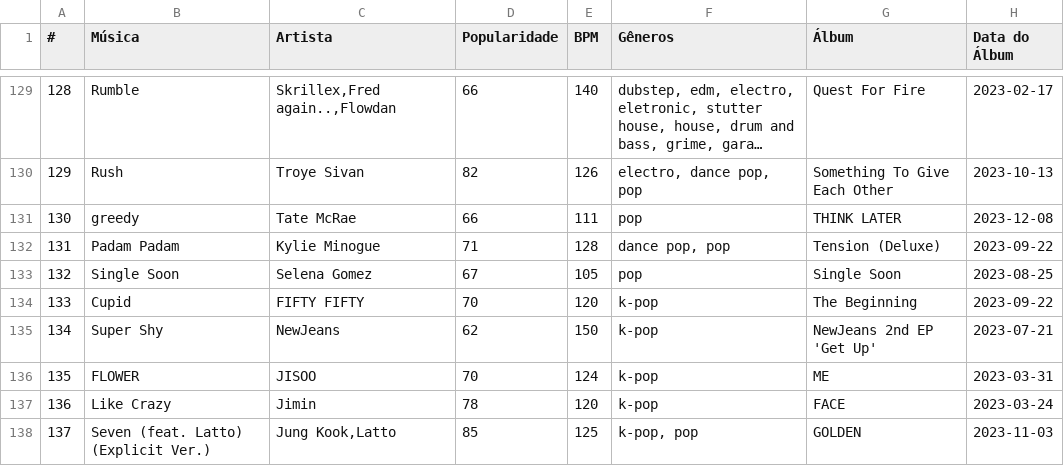
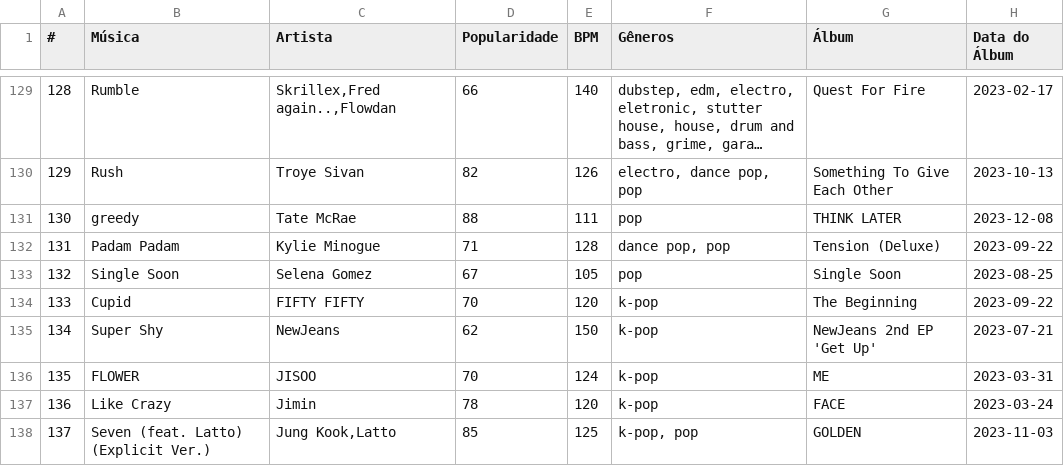
Before and after one commit to nicolascaseiro/2023-na-Musica, a CSV file: 2023 na Música.csv, drawn as a sheet; only a part is shown, gaps mark what is left out; long unchanged cells end in …; the diff names each change by its address in the sheet, - before the commit and + after, or states it on an @@ line.

Commit message:
Update 2023 na Música.csv

```diff
--- a/2023 na Música.csv
+++ b/2023 na Música.csv
-D131 (Popularidade): 66
+D131 (Popularidade): 88
```
